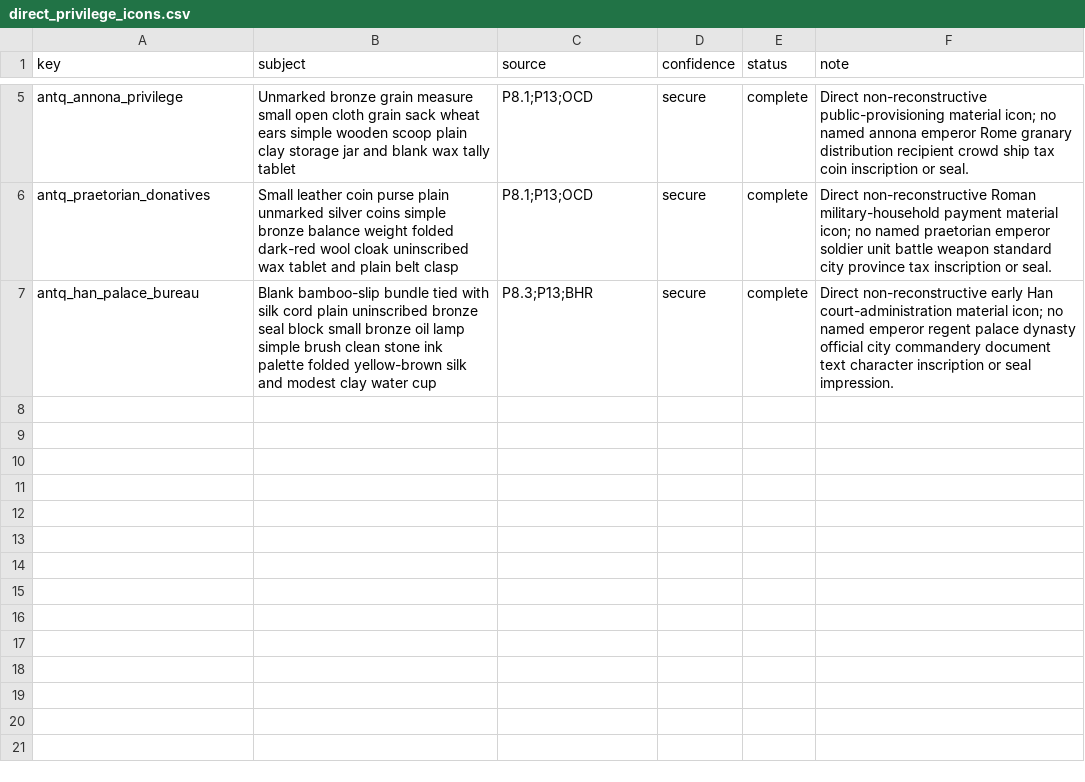
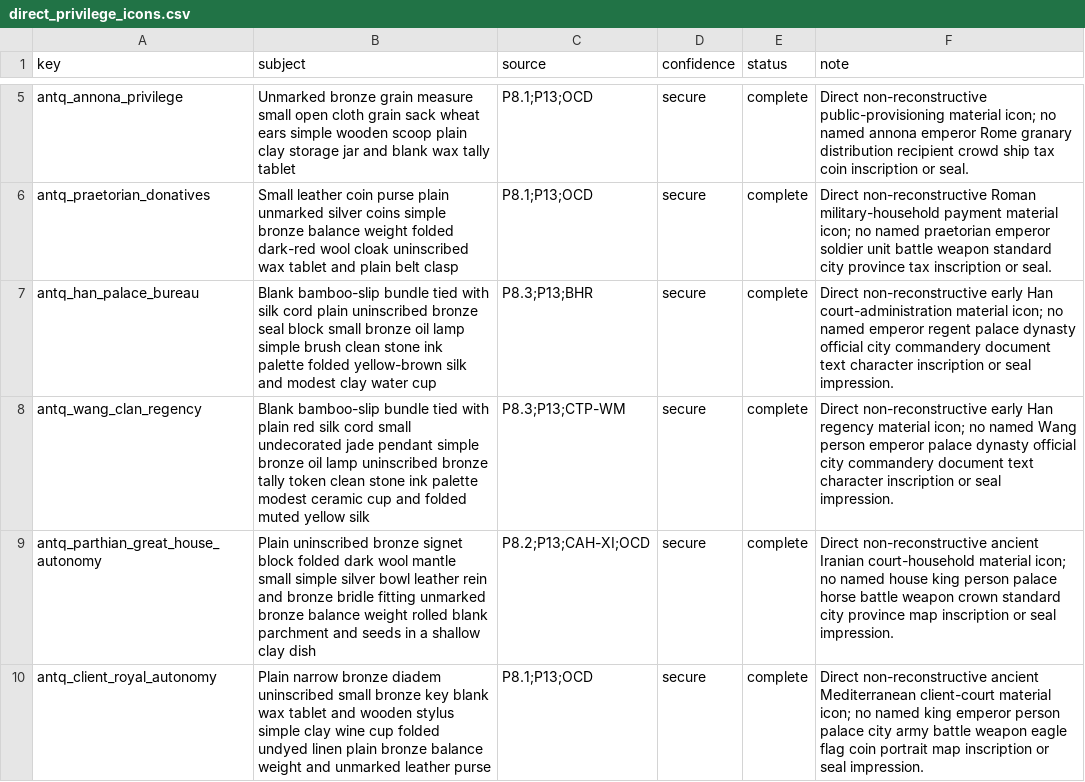
Before and after one commit to Rockydo/antiqvitas, a CSV file: docs/m11/direct_privilege_icons.csv, drawn as a sheet; only a part is shown, gaps mark what is left out.

Commit message:
feat(m11): add court autonomy privilege icons

```diff
--- a/docs/m11/direct_privilege_icons.csv
+++ b/docs/m11/direct_privilege_icons.csv
@@ -7 +7,4 @@ antq_praetorian_donatives,Small leather coin purse plain unmarked silver coins s
 antq_han_palace_bureau,Blank bamboo-slip bundle tied with silk cord plain uninscribed bronze seal block small bronze oil lamp simple brush clean stone ink palette folded yellow-brown silk and modest clay water cup,P8.3;P13;BHR,secure,complete,Direct non-reconstructive early Han court-administration material icon; no named emperor regent palace dynasty official city commandery document text character inscription or seal impression.
+antq_wang_clan_regency,Blank bamboo-slip bundle tied with plain red silk cord small undecorated jade pendant simple bronze oil lamp uninscribed bronze tally token clean stone ink palette modest ceramic cup and folded muted yellow silk,P8.3;P13;CTP-WM,secure,complete,Direct non-reconstructive early Han regency material icon; no named Wang person emperor palace dynasty official city commandery document text character inscription or seal impression.
+antq_parthian_great_house_autonomy,Plain uninscribed bronze signet block folded dark wool mantle small simple silver bowl leather rein and bronze bridle fitting unmarked bronze balance weight rolled blank parchment and seeds in a shallow clay dish,P8.2;P13;CAH-XI;OCD,secure,complete,Direct non-reconstructive ancient Iranian court-household material icon; no named house king person palace horse battle weapon crown standard city province map inscription or seal impression.
+antq_client_royal_autonomy,Plain narrow bronze diadem uninscribed small bronze key blank wax tablet and wooden stylus simple clay wine cup folded undyed linen plain bronze balance weight and unmarked leather purse,P8.1;P13;OCD,secure,complete,Direct non-reconstructive ancient Mediterranean client-court material icon; no named king emperor person palace city army battle weapon eagle flag coin portrait map inscription or seal impression.
```
Also changed, not shown: 9 other files.
